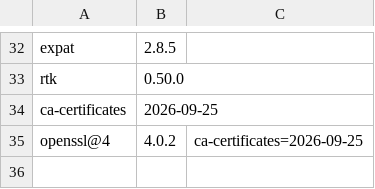
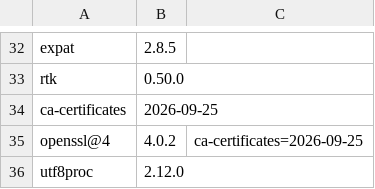
Before and after one commit to quyleanh/homebrew-tap, a TSV file: .github/bottle-deps.tsv, drawn as a sheet; only a part is shown, gaps mark what is left out; the diff names each change by its address in the sheet, - before the commit and + after, or states it on an @@ line.

```diff
--- a/.github/bottle-deps.tsv
+++ b/.github/bottle-deps.tsv
+row 36: utf8proc | 2.12.0
```
Also changed, not shown: .github/build-times.tsv, 2 other files.
